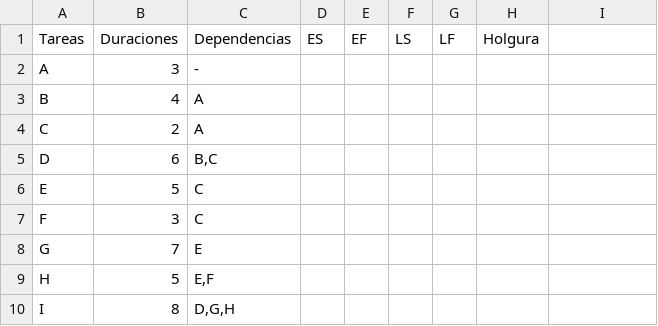
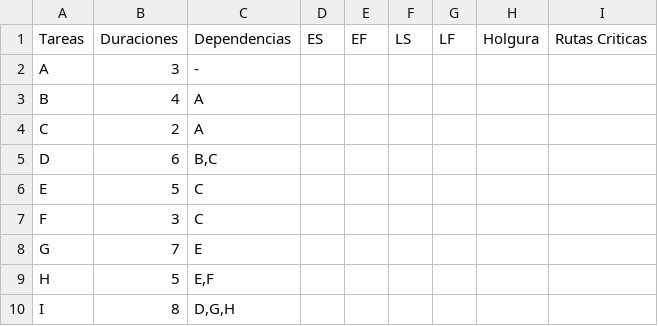
Before and after one commit to epeat96/ruta-critica-solver, a CSV file: tabla.csv, drawn as a sheet; the diff names each change by its address in the sheet, - before the commit and + after, or states it on an @@ line.

Commit message:
Agrega columna al CSV para las rutas criticas

```diff
--- a/tabla.csv
+++ b/tabla.csv
-I1: (empty)
+I1: Rutas Criticas
```
